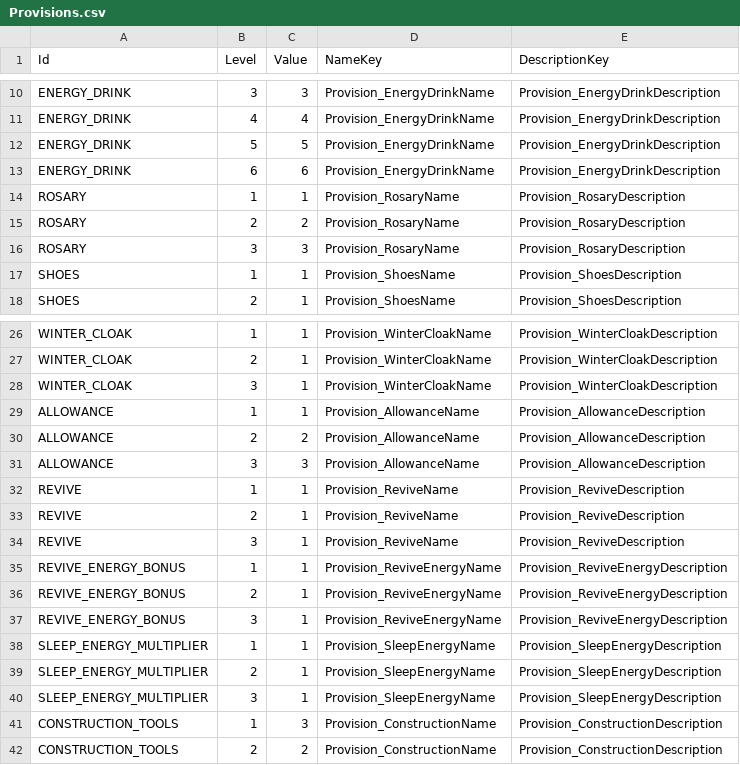
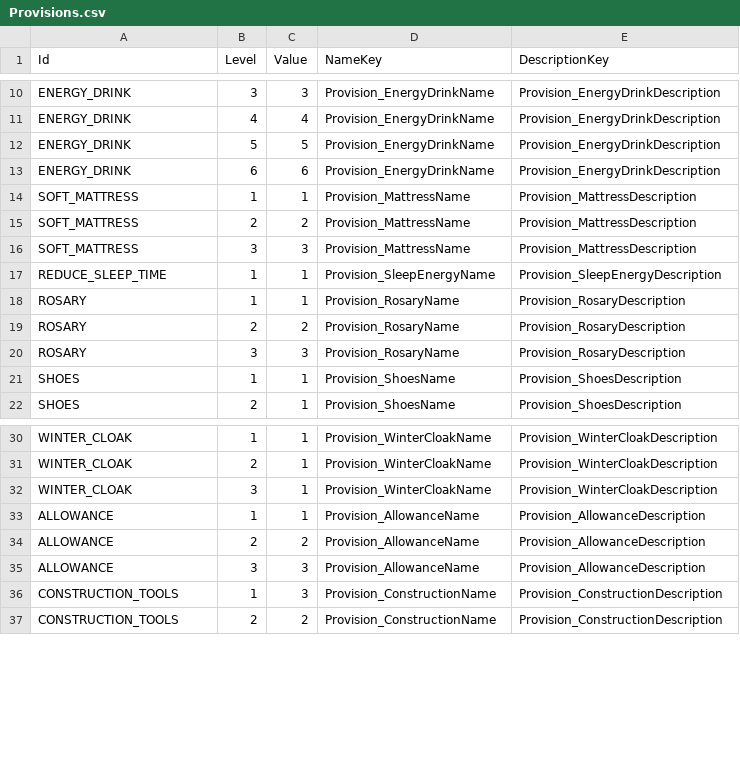
Before and after one commit to baddestguy/SainthoodStories, a CSV file: Assets/Resources/GameData/Provisions.csv, drawn as a sheet; only a part is shown, gaps mark what is left out; the diff covers the shown part only.

Commit message:
Energy Provisions

```diff
--- a/Assets/Resources/GameData/Provisions.csv
+++ b/Assets/Resources/GameData/Provisions.csv
@@ -13,2 +13,6 @@ ENERGY_DRINK,5,5,Provision_EnergyDrinkName,Provision_EnergyDrinkDescription
 ENERGY_DRINK,6,6,Provision_EnergyDrinkName,Provision_EnergyDrinkDescription
+SOFT_MATTRESS,1,1,Provision_MattressName,Provision_MattressDescription
+SOFT_MATTRESS,2,2,Provision_MattressName,Provision_MattressDescription
+SOFT_MATTRESS,3,3,Provision_MattressName,Provision_MattressDescription
+REDUCE_SLEEP_TIME,1,1,Provision_SleepEnergyName,Provision_SleepEnergyDescription
 ROSARY,1,1,Provision_RosaryName,Provision_RosaryDescription
@@ -31,11 +35,2 @@ ALLOWANCE,2,2,Provision_AllowanceName,Provision_AllowanceDescription
 ALLOWANCE,3,3,Provision_AllowanceName,Provision_AllowanceDescription
-REVIVE,1,1,Provision_ReviveName,Provision_ReviveDescription
-REVIVE,2,1,Provision_ReviveName,Provision_ReviveDescription
-REVIVE,3,1,Provision_ReviveName,Provision_ReviveDescription
-REVIVE_ENERGY_BONUS,1,1,Provision_ReviveEnergyName,Provision_ReviveEnergyDescription
-REVIVE_ENERGY_BONUS,2,1,Provision_ReviveEnergyName,Provision_ReviveEnergyDescription
-REVIVE_ENERGY_BONUS,3,1,Provision_ReviveEnergyName,Provision_ReviveEnergyDescription
-SLEEP_ENERGY_MULTIPLIER,1,1,Provision_SleepEnergyName,Provision_SleepEnergyDescription
-SLEEP_ENERGY_MULTIPLIER,2,1,Provision_SleepEnergyName,Provision_SleepEnergyDescription
-SLEEP_ENERGY_MULTIPLIER,3,1,Provision_SleepEnergyName,Provision_SleepEnergyDescription
 CONSTRUCTION_TOOLS,1,3,Provision_ConstructionName,Provision_ConstructionDescription
```
Also changed, not shown: 23 removed rows elsewhere in this file, 4 other files.
